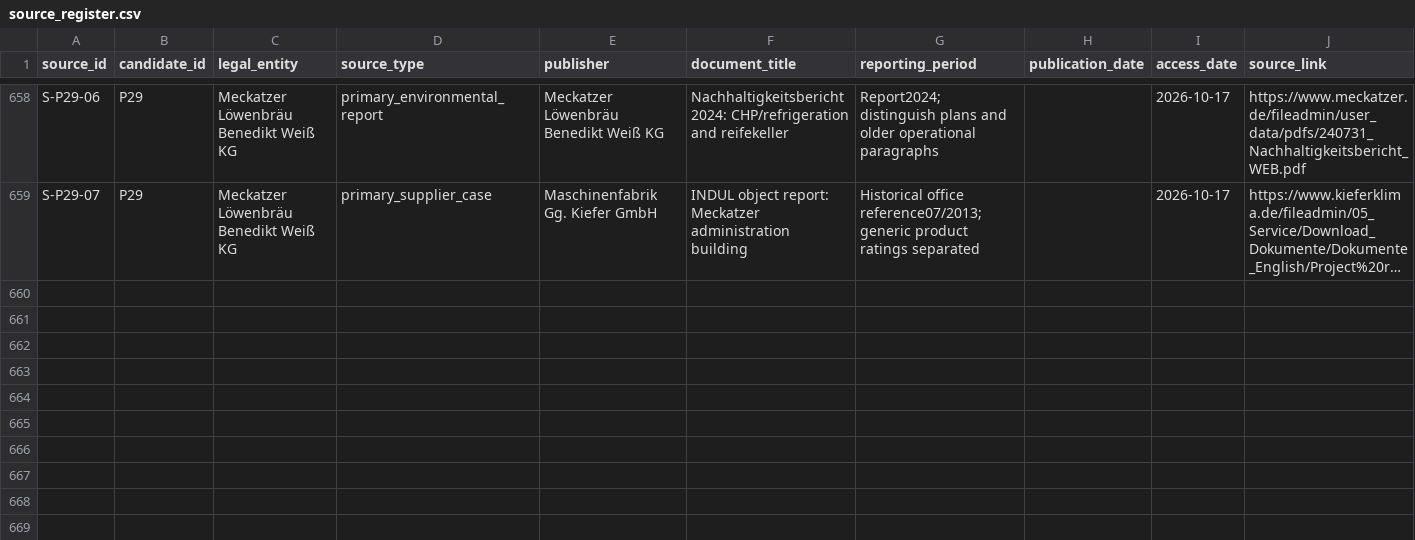
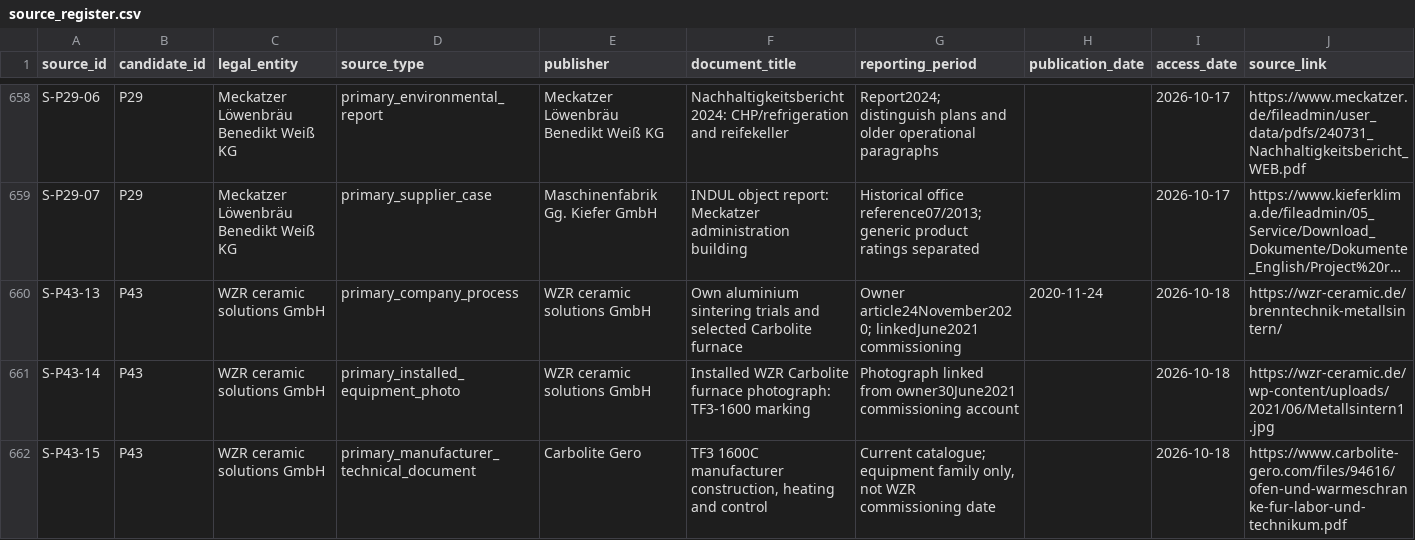
Before and after one commit to AnnaKolisnyk74/sme-etoi, a CSV file: evidence/source_register.csv, drawn as a sheet; only a part is shown, gaps mark what is left out; long unchanged cells end in …; rows hold the shown columns only; the diff covers the shown part only; the diff names each change by its address in the sheet, - before the commit and + after, or states it on an @@ line.

```diff
--- a/evidence/source_register.csv
+++ b/evidence/source_register.csv
+row 660: S-P43-13 | P43 | WZR ceramic solutions GmbH | primary_company_process | WZR ceramic solutions GmbH | Own aluminium sintering trials and selected Carbolite furnace | Owner article24November2020; linkedJune2021 commissioning | 2020-11-24 | 2026-10-18 | https://wzr-ceramic.de/brenntechnik-metallsintern/
+row 661: S-P43-14 | P43 | WZR ceramic solutions GmbH | primary_installed_equipment_photo | WZR ceramic solutions GmbH | Installed WZR Carbolite furnace photograph: TF3-1600 marking | Photograph linked from owner30June2021 commissioning account |  | 2026-10-18 | https://wzr-ceramic.de/wp-content/uploads/2021/06/Metallsintern1.jpg
+row 662: S-P43-15 | P43 | WZR ceramic solutions GmbH | primary_manufacturer_technical_document | Carbolite Gero | TF3 1600C manufacturer construction, heating and control | Current catalogue; equipment family only, not WZR commissioning date |  | 2026-10-18 | https://www.carbolite-gero.com/files/94616/ofen-und-warmeschranke-fur-labor-und-technikum.pdf
```
Also changed, not shown: 2 added rows and 6 edited cells elsewhere in this file, evidence/score_proposal_checks.csv, evidence/source_recovery.csv, 42 other files.
